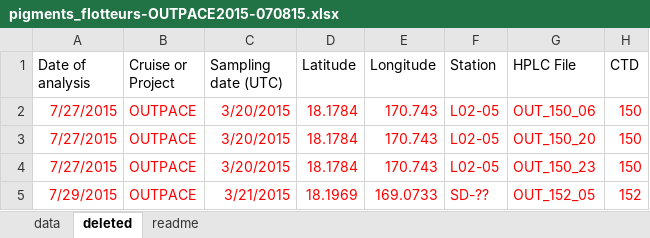
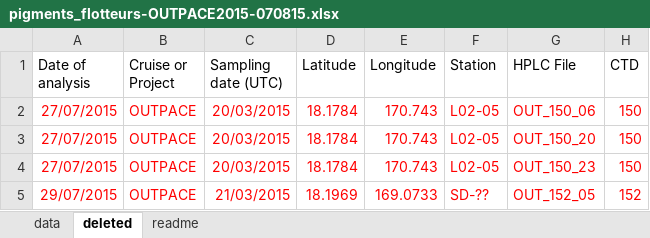
Before and after one commit to Flavi1P/fluorescence, an Excel workbook: Data/raw_excel/lovbio075b/PIGMENTS/pigments_flotteurs-OUTPACE2015-070815.xlsx, sheet deleted, drawn as a sheet; only a part is shown; values as stored, in another font and other column widths than the file's, no borders; conditional formats not drawn; the diff names each change by its address in the sheet, - before the commit and + after, or states it on an @@ line.

```diff
--- a/Data/raw_excel/lovbio075b/PIGMENTS/pigments_flotteurs-OUTPACE2015-070815.xlsx (sheet deleted)
+++ b/Data/raw_excel/lovbio075b/PIGMENTS/pigments_flotteurs-OUTPACE2015-070815.xlsx (sheet deleted)
-A2:A4 (Date of analysis): 7/27/2015
+A2:A4 (Date of analysis): 27/07/2015
-C2:C4 (Sampling date (UTC)): 3/20/2015
+C2:C4 (Sampling date (UTC)): 20/03/2015
-A5 (Date of analysis): 7/29/2015
+A5 (Date of analysis): 29/07/2015
-C5 (Sampling date (UTC)): 3/21/2015
+C5 (Sampling date (UTC)): 21/03/2015
```
Also changed, not shown: sheet data, Data/raw_excel/lovbio013b/PIGMENTS/icb_17042013_pig_extraits.xlsx, Data/raw_excel/lovbio020b/PIGMENTS/icb_17042013_pig_extraits.xlsx, 20 other files.
